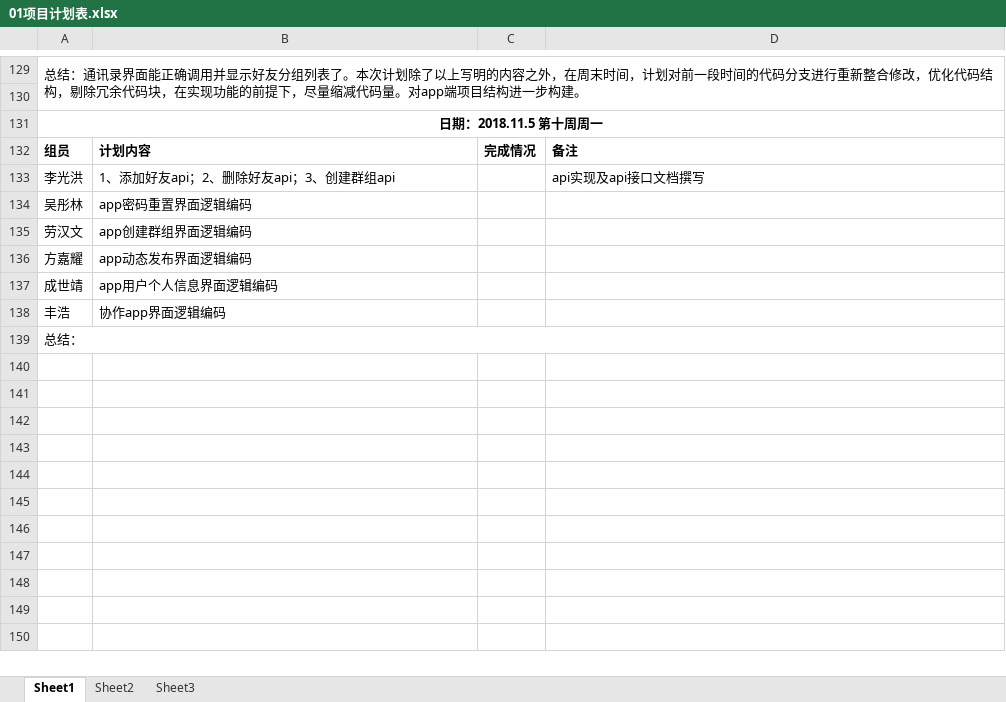
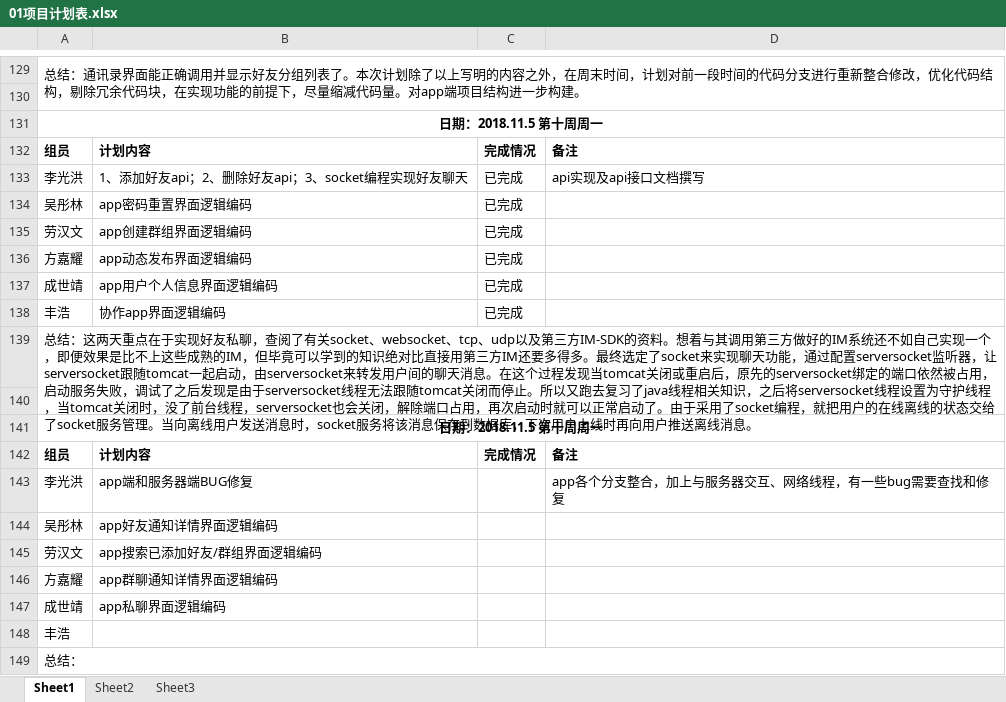
Before and after one commit to gdqy-it/soft162-163, an Excel workbook: 第01组/01项目计划表.xlsx, sheet Sheet1, drawn as a sheet; only a part is shown, gaps mark what is left out; values as stored, in another font and other column widths than the file's, no borders; the diff names each change by its address in the sheet, - before the commit and + after, or states it on an @@ line.

Commit message:
Add files via upload

```diff
--- a/第01组/01项目计划表.xlsx (sheet Sheet1)
+++ b/第01组/01项目计划表.xlsx (sheet Sheet1)
-B133: 1、添加好友api；2、删除好友api；3、创建群组api
+B133: 1、添加好友api；2、删除好友api；3、socket编程实现好友聊天
-C133:C138: (empty)
+C133:C138: 已完成
+row 139: 总结：这两天重点在于实现好友私聊，查阅了有关socket、websocket、tcp、udp以及第三方IM-SDK的资料。想着与其调用第三方做好的IM系统还不如自己实现一个，即便效果是比不上这些成熟的IM，但毕竟可以学到的知识绝对比直接用第三方IM还要多得多。最终选定了socket来实现聊天功能，通过配置serversocket监听器，让serversocket跟随tomcat一起启动，由serversocket来转发用户间的聊天消息。在这个过程发现当tomcat关闭或重启后，原先的serversocket绑定的端口依然被占用，启动服务失败，调试了之后发现是由于serversocket线程无法跟随tomcat关闭而停止。所以又跑去复习了java线程相关知识，之后将serversocket线程设置为守护线程，当tomcat关闭时，没了前台线程，serversocket也会关闭，解除端口占用，再次启动时就可以正常启动了。由于采用了socket编程，就把用户的在线离线的状态交给了socket服务管理。当向离线用户发送消息时，socket服务将该消息保存到数据库，下次用户上线时再向用户推送离线消息。
+row 140: (empty)
+row 141: 日期：2018.11.5 第十周周一
+row 142: 组员 | 计划内容 | 完成情况 | 备注
+row 143: 李光洪 | app端和服务器端BUG修复 |  | app各个分支整合，加上与服务器交互、网络线程，有一些bug需要查找和修复
+row 144: 吴彤林 | app好友通知详情界面逻辑编码
+row 145: 劳汉文 | app搜索已添加好友/群组界面逻辑编码
+row 146: 方嘉耀 | app群聊通知详情界面逻辑编码
+row 147: 成世靖 | app私聊界面逻辑编码
+row 148: 丰浩
```
